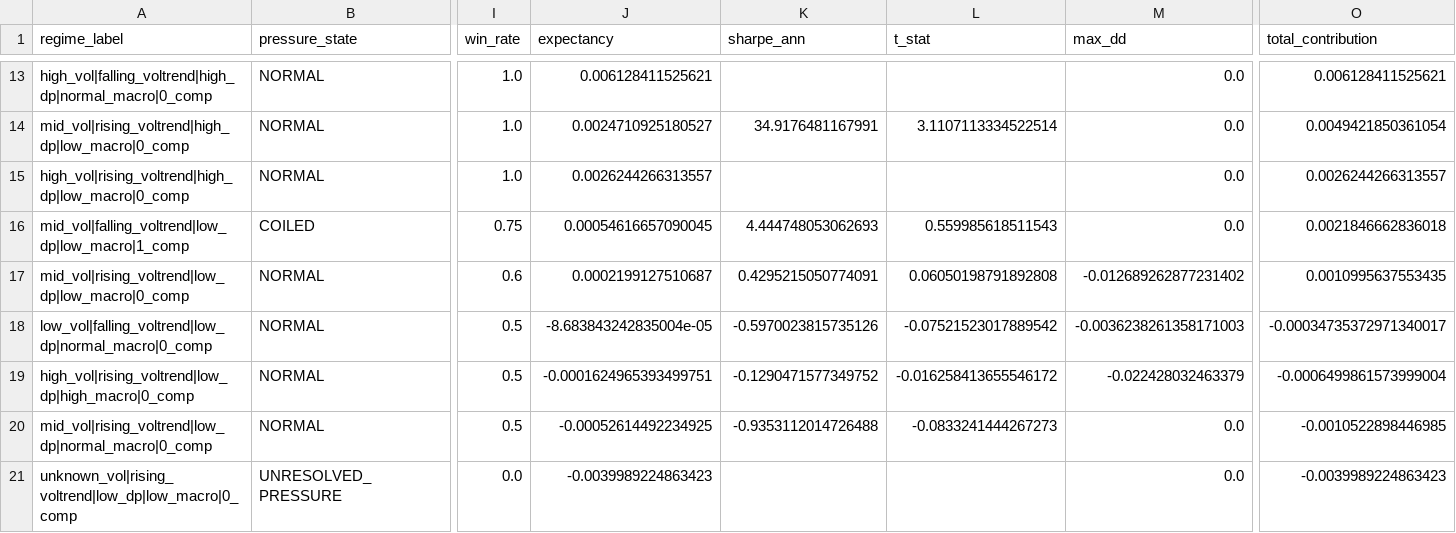
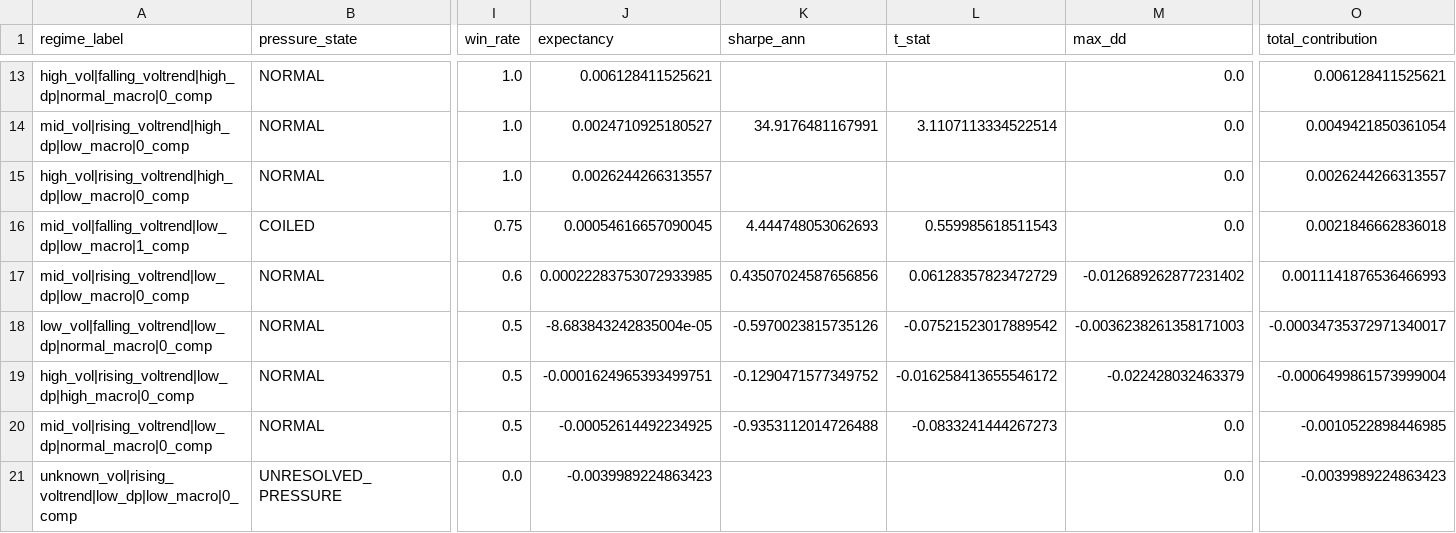
Before and after one commit to kvandre12-commits/SharpEdge-System, a CSV file: outputs/attribution_by_group.csv, drawn as a sheet; only a part is shown, gaps mark what is left out; the diff names each change by its address in the sheet, - before the commit and + after, or states it on an @@ line.

```diff
--- a/outputs/attribution_by_group.csv
+++ b/outputs/attribution_by_group.csv
-J17 (expectancy): 0.0002199127510687
+J17 (expectancy): 0.00022283753072933985
-K17 (sharpe_ann): 0.4295215050774091
+K17 (sharpe_ann): 0.43507024587656856
-L17 (t_stat): 0.06050198791892808
+L17 (t_stat): 0.06128357823472729
-O17 (total_contribution): 0.0010995637553435
+O17 (total_contribution): 0.0011141876536466993
```
Also changed, not shown: outputs/features_daily.csv, outputs/gate_sweep_results.csv, 13 other files.
